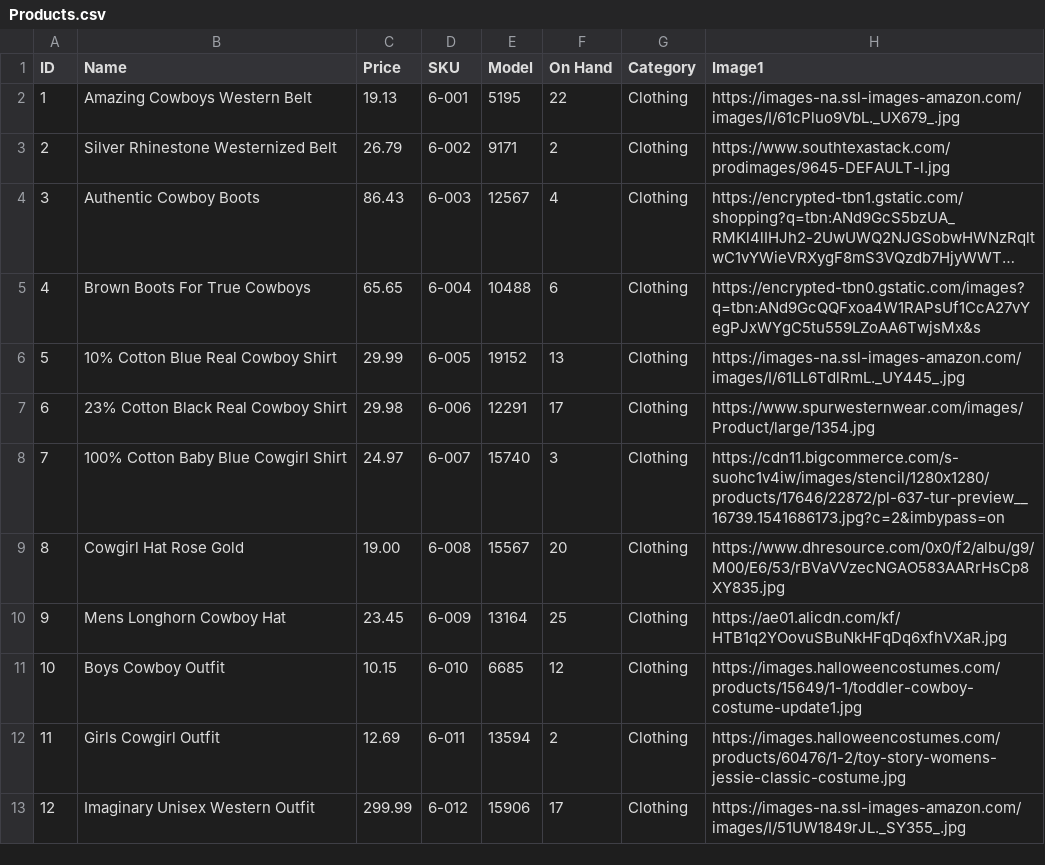
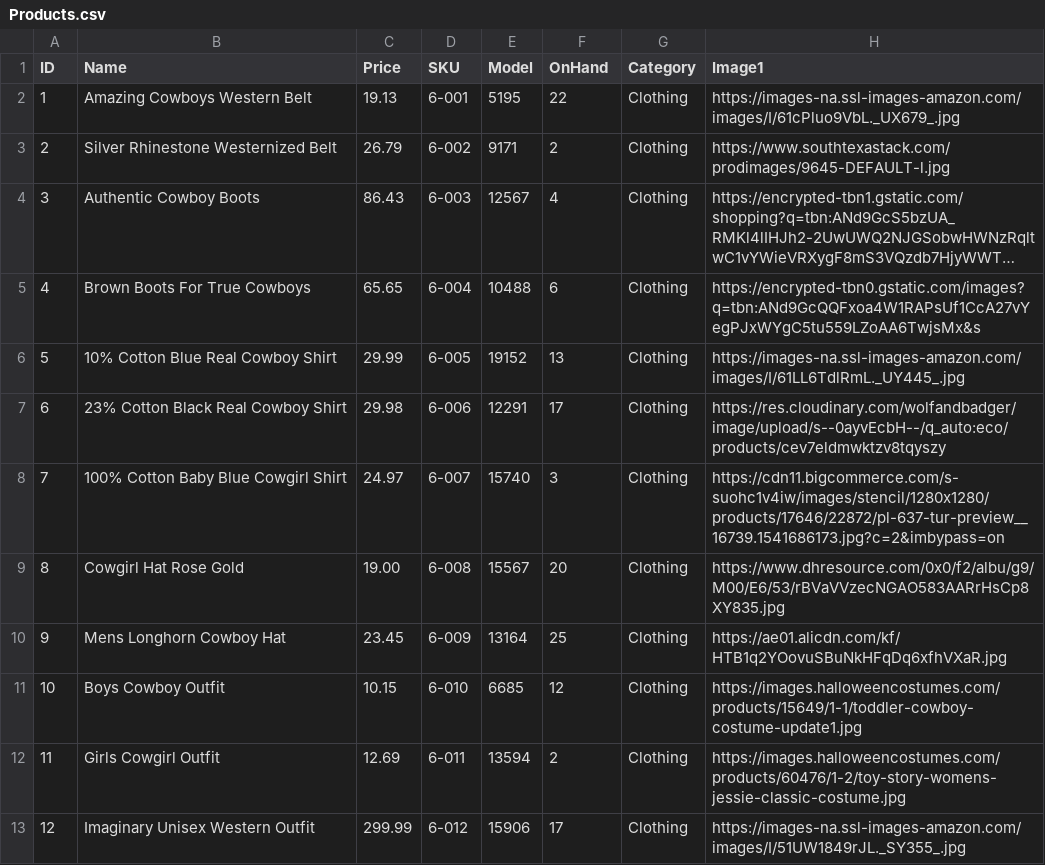
Before and after one commit to davidsilva2841/API-Main, a CSV file: db/tables/Products.csv, drawn as a sheet; only a part is shown; long unchanged cells end in ….

```diff
--- a/db/tables/Products.csv
+++ b/db/tables/Products.csv
@@ -1,2 +1,2 @@
-ID,Name,Price,SKU,Model,On Hand,Category,Image1
+ID,Name,Price,SKU,Model,OnHand,Category,Image1
 1,Amazing Cowboys Western Belt,19.13,6-001,5195,22,Clothing,https://images-na.ssl-images-amazon.com/images/I/61cPluo9VbL._UX679_.jpg
@@ -6,3 +6,3 @@ ID,Name,Price,SKU,Model,On Hand,Category,Image1
 5,10% Cotton Blue Real Cowboy Shirt,29.99,6-005,19152,13,Clothing,https://images-na.ssl-images-amazon.com/images/I/61LL6TdlRmL._UY445_.jpg
-6,23% Cotton Black Real Cowboy Shirt,29.98,6-006,12291,17,Clothing,https://www.spurwesternwear.com/images/Product/large/1354.jpg
+6,23% Cotton Black Real Cowboy Shirt,29.98,6-006,12291,17,Clothing,https://res.cloudinary.com/wolfandbadger/image/upload/s--0ayvEcbH--/q_auto:eco/products/cev7eldmwktzv8tqyszy
 7,100% Cotton Baby Blue Cowgirl Shirt,24.97,6-007,15740,3,Clothing,https://cdn11.bigcommerce.com/s-suohc1v4iw/images/stencil/1280x1280/products/17646/22872/pl-637-tur-preview__16739.1541686173.jpg?c=2&imbypass=on
```
Also changed, not shown: 19 other files.
